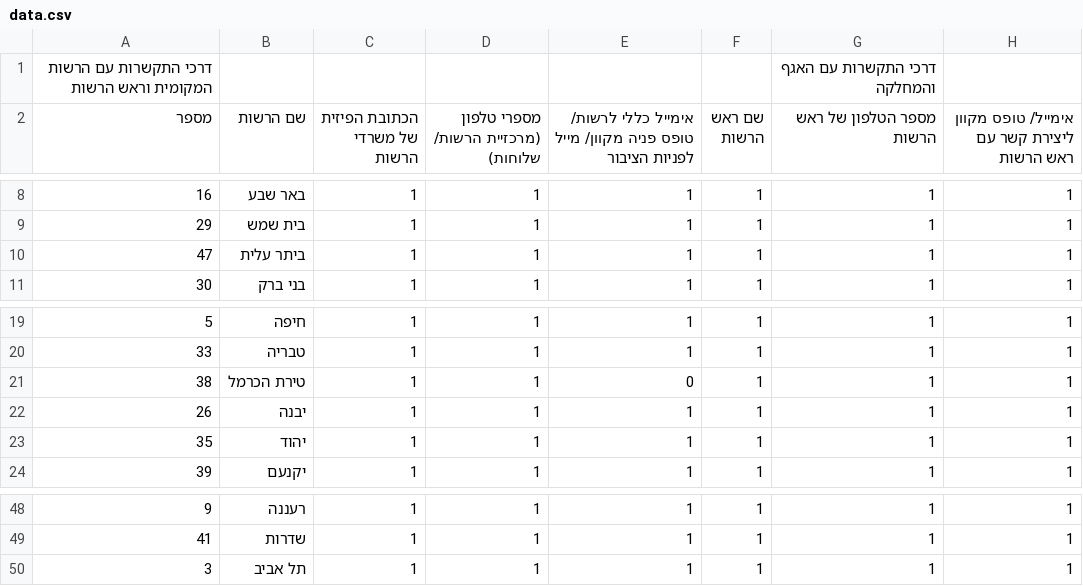
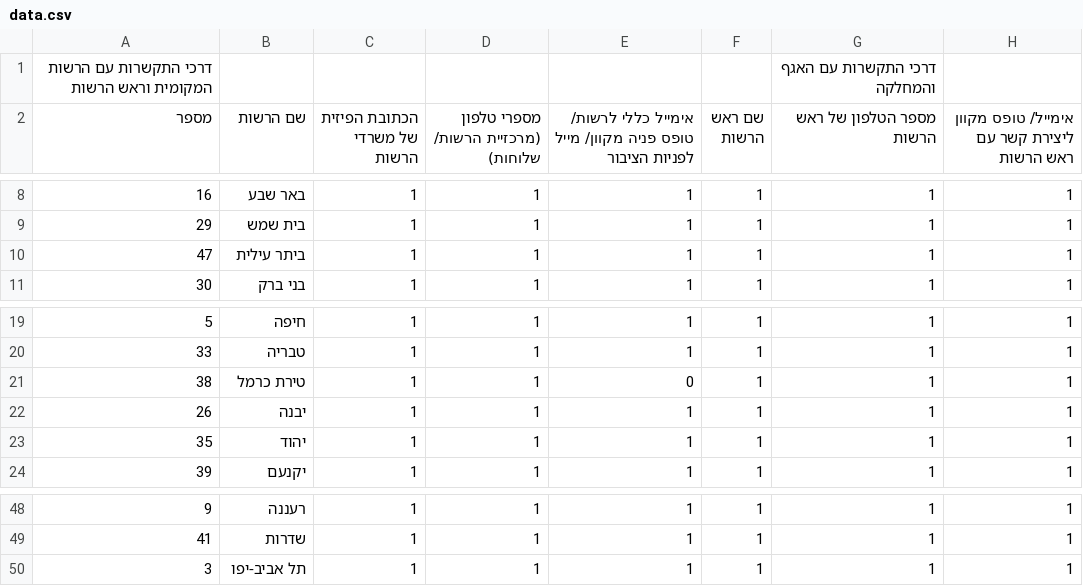
Before and after one commit to umbrellaco/shvil, a CSV file: data.csv, drawn as a sheet; only a part is shown, gaps mark what is left out; the diff names each change by its address in the sheet, - before the commit and + after, or states it on an @@ line.

Commit message:
Normalize three city names

```diff
--- a/data.csv
+++ b/data.csv
-B10 (שם הרשות): ביתר עלית
+B10 (שם הרשות): ביתר עילית
-B21 (שם הרשות): טירת הכרמל
+B21 (שם הרשות): טירת כרמל
-B50 (שם הרשות): תל אביב
+B50 (שם הרשות): תל אביב-יפו
```
